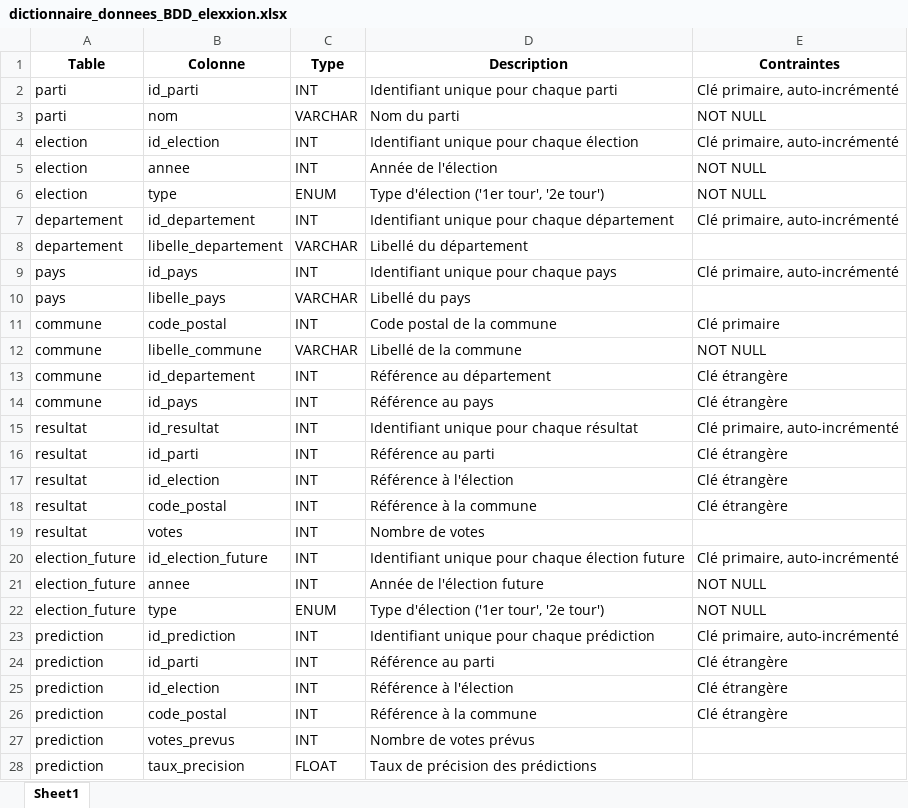
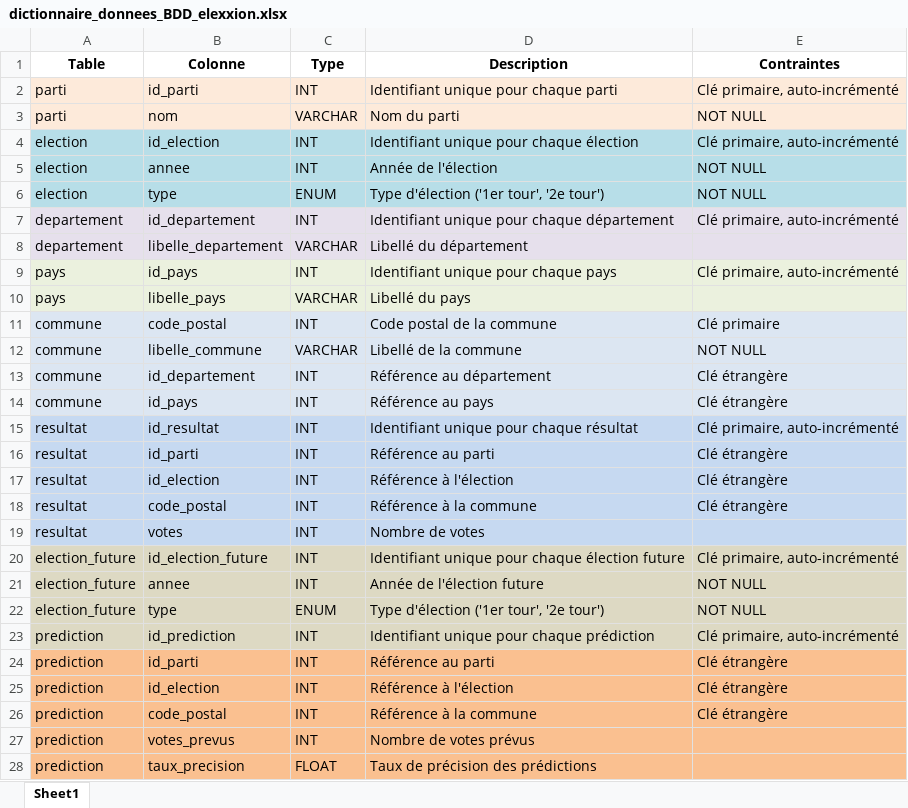
Before and after one commit to J-IFT/PS-2024-MSPR-Data, an Excel workbook: dictionnaire_donnees_BDD_elexxion.xlsx, sheet Sheet1, drawn as a sheet; only a part is shown; values as stored, in another font and other column widths than the file's, no borders; the diff covers the shown part only; the diff names each change by its address in the sheet, - before the commit and + after, or states it on an @@ line.

Commit message:
change on data dictionary (post treatment) and new screenshot

```diff
--- a/dictionnaire_donnees_BDD_elexxion.xlsx (sheet Sheet1)
+++ b/dictionnaire_donnees_BDD_elexxion.xlsx (sheet Sheet1)
-A2:E3 fill: none
+A2:E3 fill: #FDEADA
-A4:E6 fill: none
+A4:E6 fill: #B7DEE8
-A7:E8 fill: none
+A7:E8 fill: #E6E0EC
-A9:E10 fill: none
+A9:E10 fill: #EBF1DE
-A11:E14 fill: none
+A11:E14 fill: #DCE6F2
-A15:E19 fill: none
+A15:E19 fill: #C6D9F1
-A20:E23 fill: none
+A20:E23 fill: #DDD9C3
-A24:E28 fill: none
+A24:E28 fill: #FAC090
```
Also changed, not shown: cell formats elsewhere in this sheet, 1 other file.
